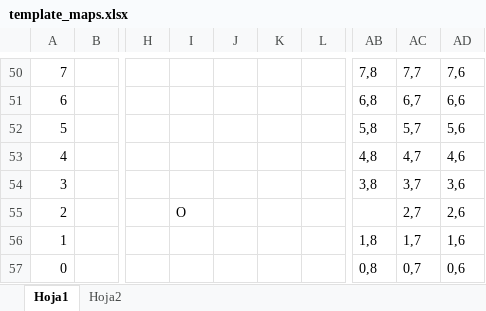
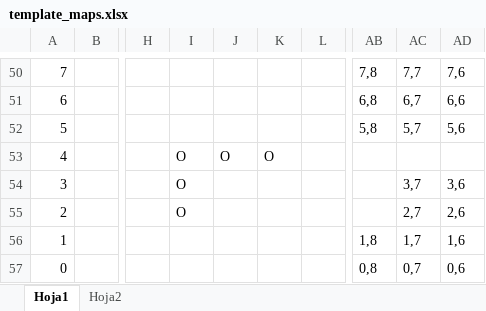
Before and after one commit to JorgeBlanchardCruz/IAProject, an Excel workbook: mapfiles/template_maps.xlsx, sheet Hoja1, drawn as a sheet; only a part is shown, gaps mark what is left out; values as stored, in another font and other column widths than the file's, no borders; the diff names each change by its address in the sheet, - before the commit and + after, or states it on an @@ line.

```diff
--- a/mapfiles/template_maps.xlsx (sheet Hoja1)
+++ b/mapfiles/template_maps.xlsx (sheet Hoja1)
-I53:I54: (empty)
+I53:I54: O
-J53: (empty)
+J53: O
-K53: (empty)
+K53: O
-AB53: 4,8
+AB53: (empty)
-AC53: 4,7
+AC53: (empty)
-AD53: 4,6
+AD53: (empty)
-AB54: 3,8
+AB54: (empty)
```
Also changed, not shown: 3 other files.
